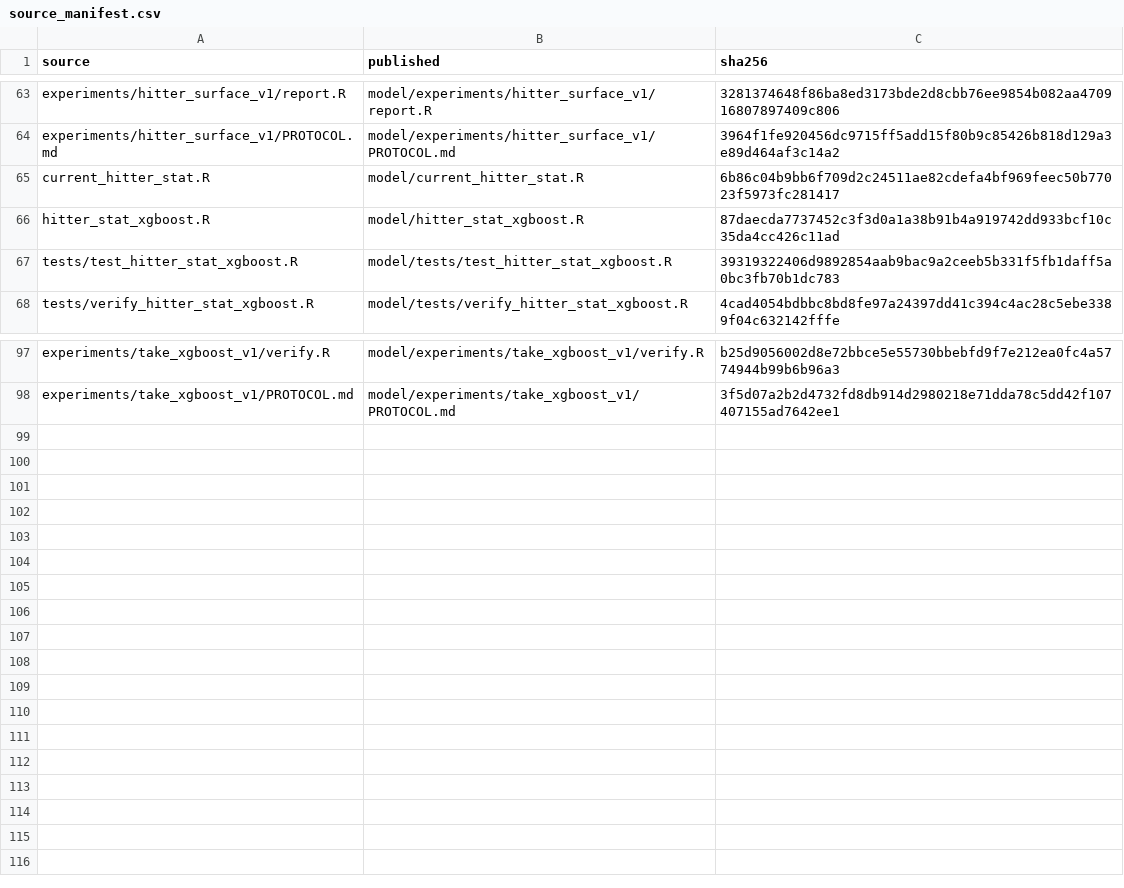
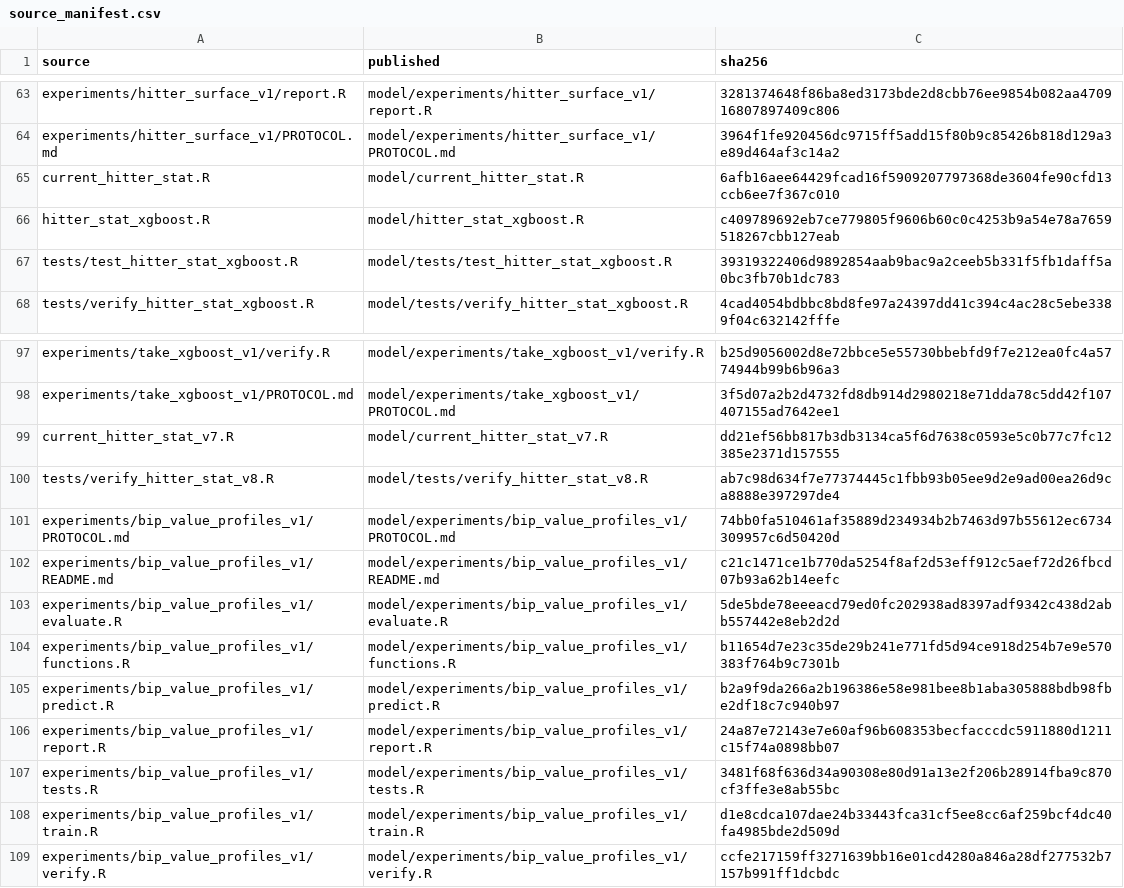
Before and after one commit to will3watson3/adjusted-plate-discipline-prototype, a CSV file: docs/source_manifest.csv, drawn as a sheet; only a part is shown, gaps mark what is left out.

Commit message:
Use prior-season contact quality profiles for BIP value

```diff
--- a/docs/source_manifest.csv
+++ b/docs/source_manifest.csv
@@ -64,4 +64,4 @@ experiments/hitter_surface_v1/report.R,model/experiments/hitter_surface_v1/repor
 experiments/hitter_surface_v1/PROTOCOL.md,model/experiments/hitter_surface_v1/PROTOCOL.md,3964f1fe920456dc9715ff5add15f80b9c85426b818d129a3e89d464af3c14a2
-current_hitter_stat.R,model/current_hitter_stat.R,6b86c04b9bb6f709d2c24511ae82cdefa4bf969feec50b77023f5973fc281417
-hitter_stat_xgboost.R,model/hitter_stat_xgboost.R,87daecda7737452c3f3d0a1a38b91b4a919742dd933bcf10c35da4cc426c11ad
+current_hitter_stat.R,model/current_hitter_stat.R,6afb16aee64429fcad16f5909207797368de3604fe90cfd13ccb6ee7f367c010
+hitter_stat_xgboost.R,model/hitter_stat_xgboost.R,c409789692eb7ce779805f9606b60c0c4253b9a54e78a7659518267cbb127eab
 tests/test_hitter_stat_xgboost.R,model/tests/test_hitter_stat_xgboost.R,39319322406d9892854aab9bac9a2ceeb5b331f5fb1daff5a0bc3fb70b1dc783
@@ -98 +98,12 @@ experiments/take_xgboost_v1/verify.R,model/experiments/take_xgboost_v1/verify.R,
 experiments/take_xgboost_v1/PROTOCOL.md,model/experiments/take_xgboost_v1/PROTOCOL.md,3f5d07a2b2d4732fd8db914d2980218e71dda78c5dd42f107407155ad7642ee1
+current_hitter_stat_v7.R,model/current_hitter_stat_v7.R,dd21ef56bb817b3db3134ca5f6d7638c0593e5c0b77c7fc12385e2371d157555
+tests/verify_hitter_stat_v8.R,model/tests/verify_hitter_stat_v8.R,ab7c98d634f7e77374445c1fbb93b05ee9d2e9ad00ea26d9ca8888e397297de4
+experiments/bip_value_profiles_v1/PROTOCOL.md,model/experiments/bip_value_profiles_v1/PROTOCOL.md,74bb0fa510461af35889d234934b2b7463d97b55612ec6734309957c6d50420d
+experiments/bip_value_profiles_v1/README.md,model/experiments/bip_value_profiles_v1/README.md,c21c1471ce1b770da5254f8af2d53eff912c5aef72d26fbcd07b93a62b14eefc
+experiments/bip_value_profiles_v1/evaluate.R,model/experiments/bip_value_profiles_v1/evaluate.R,5de5bde78eeeacd79ed0fc202938ad8397adf9342c438d2abb557442e8eb2d2d
+experiments/bip_value_profiles_v1/functions.R,model/experiments/bip_value_profiles_v1/functions.R,b11654d7e23c35de29b241e771fd5d94ce918d254b7e9e570383f764b9c7301b
+experiments/bip_value_profiles_v1/predict.R,model/experiments/bip_value_profiles_v1/predict.R,b2a9f9da266a2b196386e58e981bee8b1aba305888bdb98fbe2df18c7c940b97
+experiments/bip_value_profiles_v1/report.R,model/experiments/bip_value_profiles_v1/report.R,24a87e72143e7e60af96b608353becfacccdc5911880d1211c15f74a0898bb07
+experiments/bip_value_profiles_v1/tests.R,model/experiments/bip_value_profiles_v1/tests.R,3481f68f636d34a90308e80d91a13e2f206b28914fba9c870cf3ffe3e8ab55bc
+experiments/bip_value_profiles_v1/train.R,model/experiments/bip_value_profiles_v1/train.R,d1e8cdca107dae24b33443fca31cf5ee8cc6af259bcf4dc40fa4985bde2d509d
+experiments/bip_value_profiles_v1/verify.R,model/experiments/bip_value_profiles_v1/verify.R,ccfe217159ff3271639bb16e01cd4280a846a28df277532b7157b991ff1dcbdc
```
Also changed, not shown: 19 other files.
